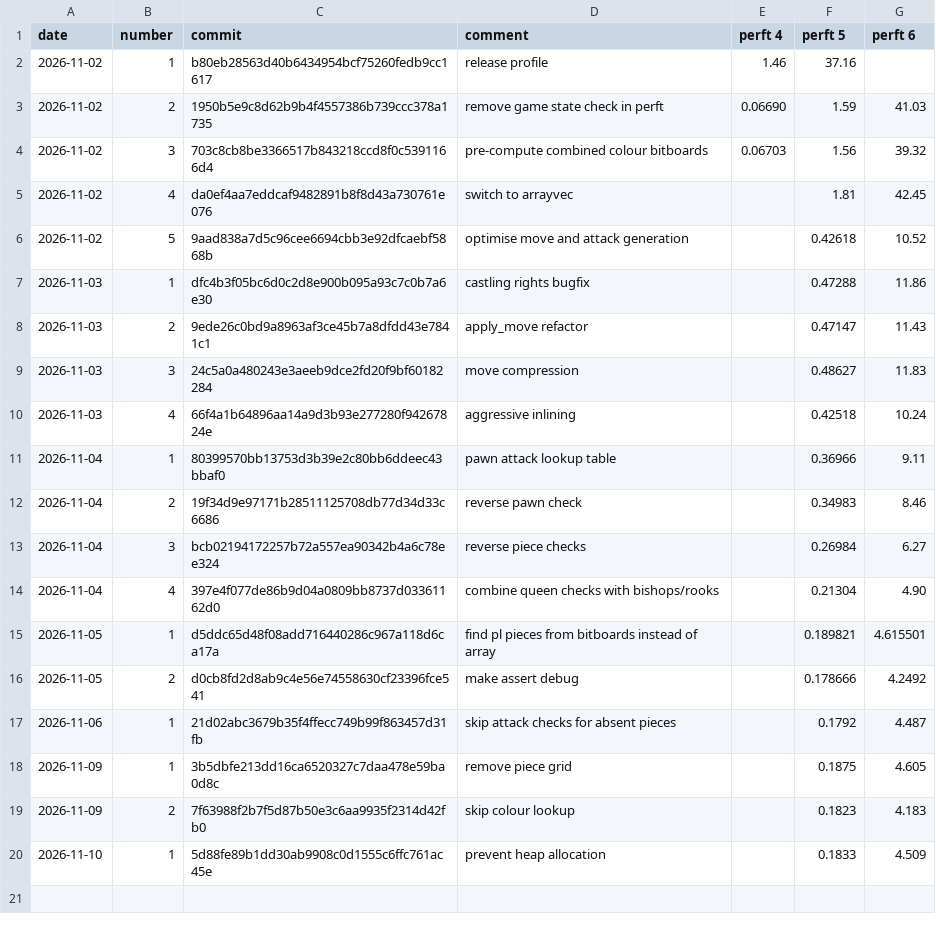
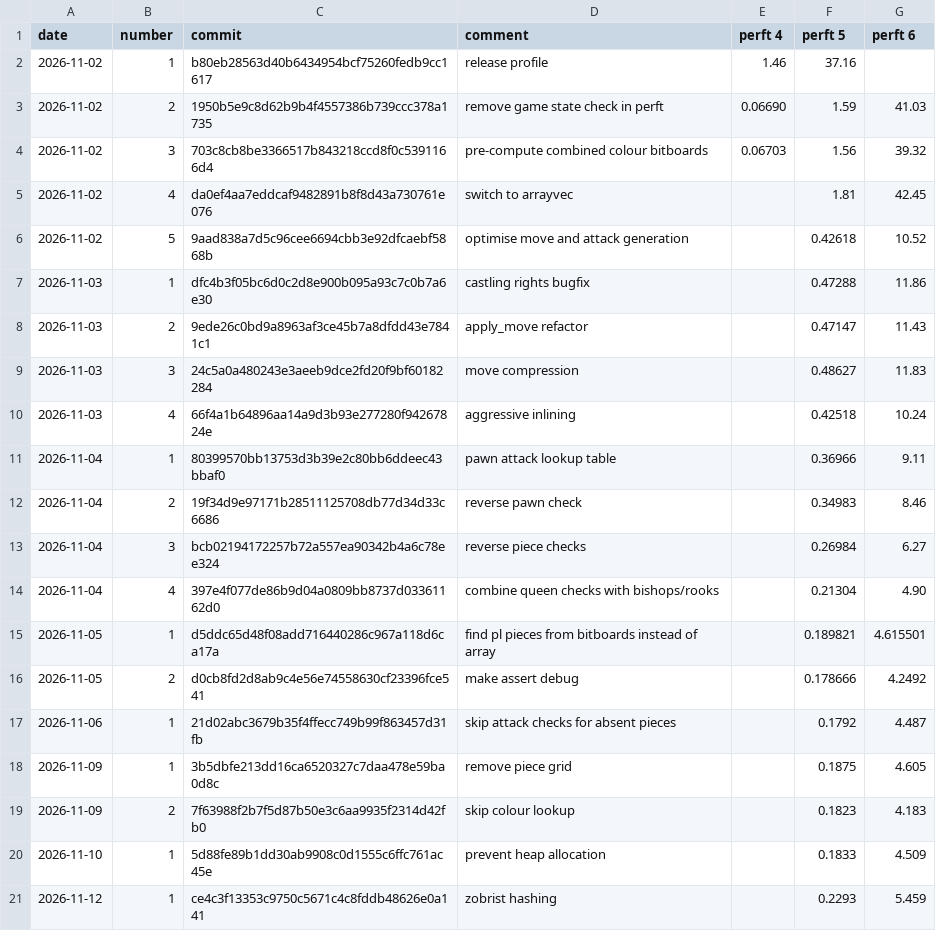
Before and after one commit to JoelvanIngen/robocor-rs, a CSV file: docs/perft_performance.csv, drawn as a sheet.

Commit message:
docs: update performance

```diff
--- a/docs/perft_performance.csv
+++ b/docs/perft_performance.csv
@@ -20 +20,2 @@ date,number,commit,comment,perft 4,perft 5,perft 6
 2026-11-10,1,5d88fe89b1dd30ab9908c0d1555c6ffc761ac45e,prevent heap allocation,,0.1833,4.509
+2026-11-12,1,ce4c3f13353c9750c5671c4c8fddb48626e0a141,zobrist hashing,,0.2293,5.459
```
